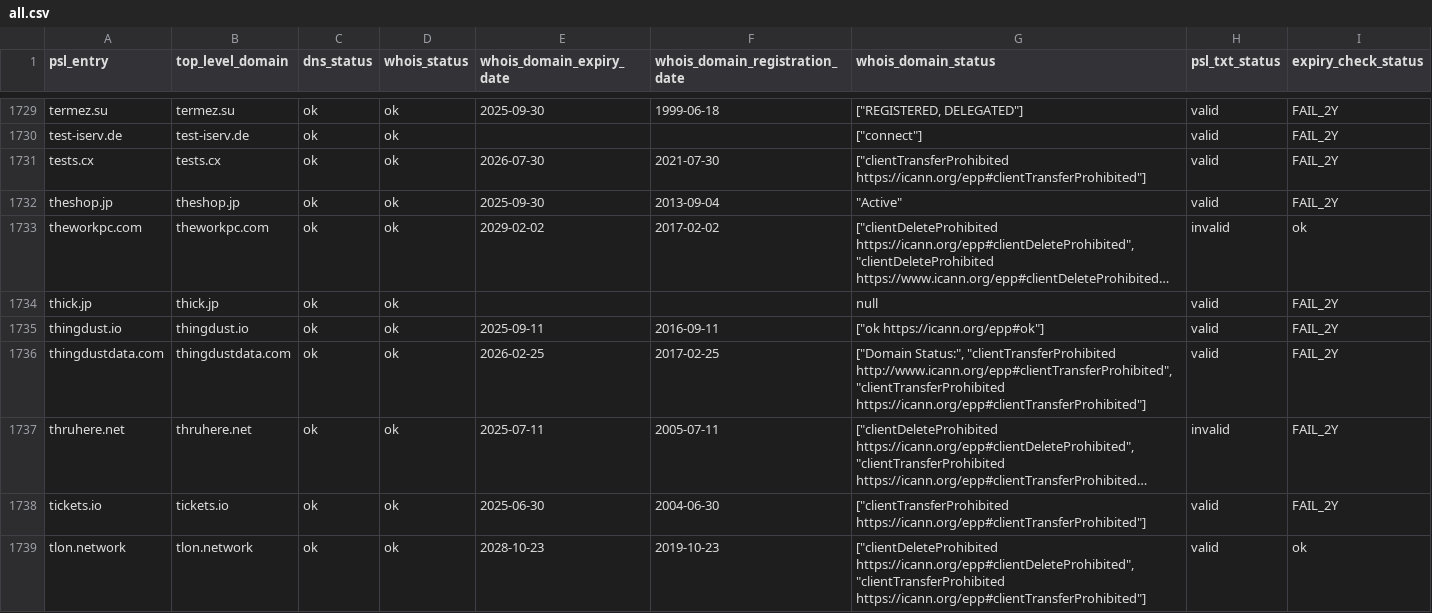
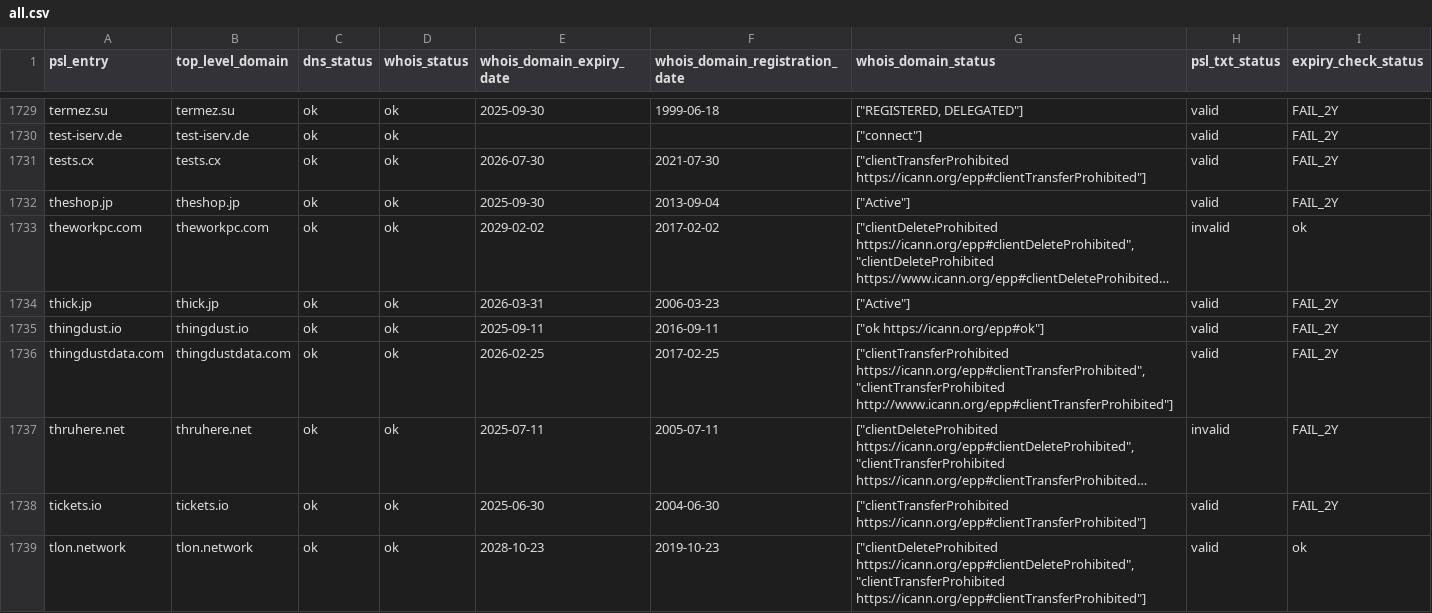
Before and after one commit to groundcat/PSL-private-domains-checker, a CSV file: data/all.csv, drawn as a sheet; only a part is shown, gaps mark what is left out; long unchanged cells end in …; the diff covers the shown part only; the diff names each change by its address in the sheet, - before the commit and + after, or states it on an @@ line.

```diff
--- a/data/all.csv
+++ b/data/all.csv
-G1732 (whois_domain_status): "Active"
+G1732 (whois_domain_status): ["Active"]
-E1734 (whois_domain_expiry_date): (empty)
+E1734 (whois_domain_expiry_date): 2026-03-31
-F1734 (whois_domain_registration_date): (empty)
+F1734 (whois_domain_registration_date): 2006-03-23
-G1734 (whois_domain_status): null
+G1734 (whois_domain_status): ["Active"]
-G1736 (whois_domain_status): ["Domain Status:", "clientTransferProhibited http://www.icann.org/epp#clientTransferProhibited", "clientTransferProhibited https://icann.org/epp#clientTransferProhibited"]
+G1736 (whois_domain_status): ["clientTransferProhibited https://icann.org/epp#clientTransferProhibited", "clientTransferProhibited http://www.icann.org/epp#clientTransferProhibited"]
```
Also changed, not shown: 179 edited cells elsewhere in this file, data/expiry_less_than_2yrs.csv, data/missing_psl_txt.csv, 1 other file.
